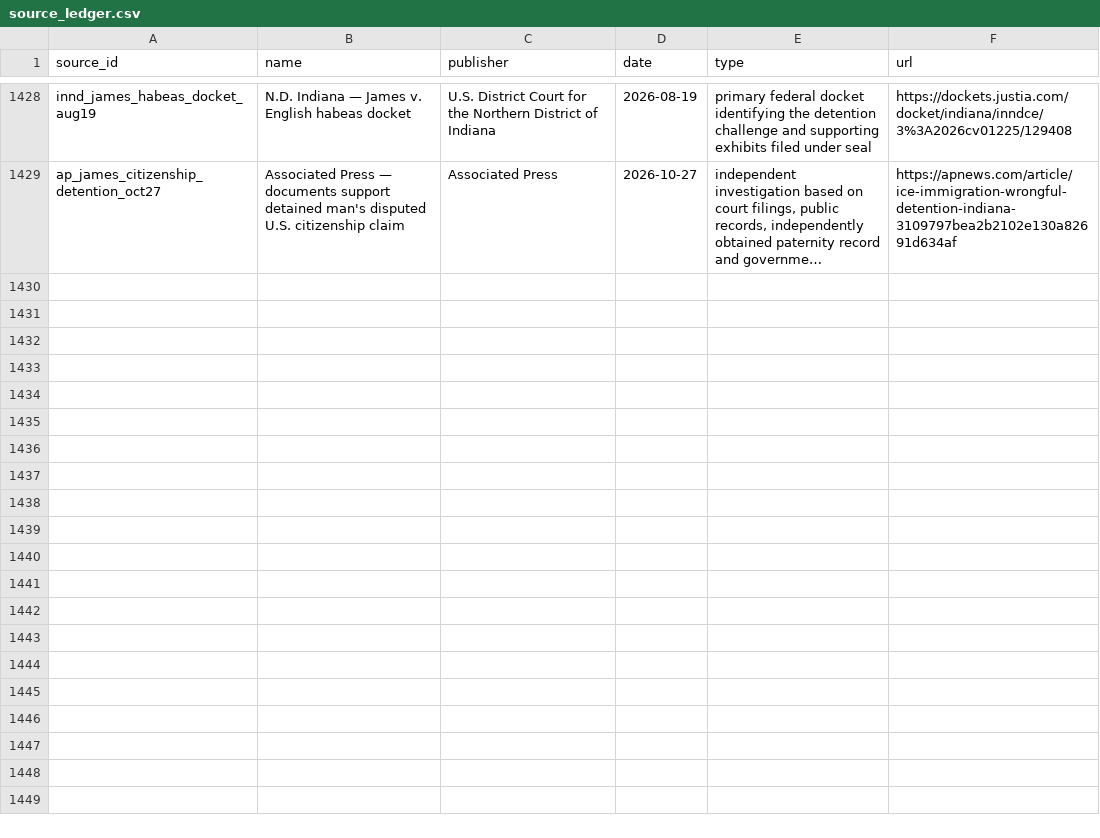
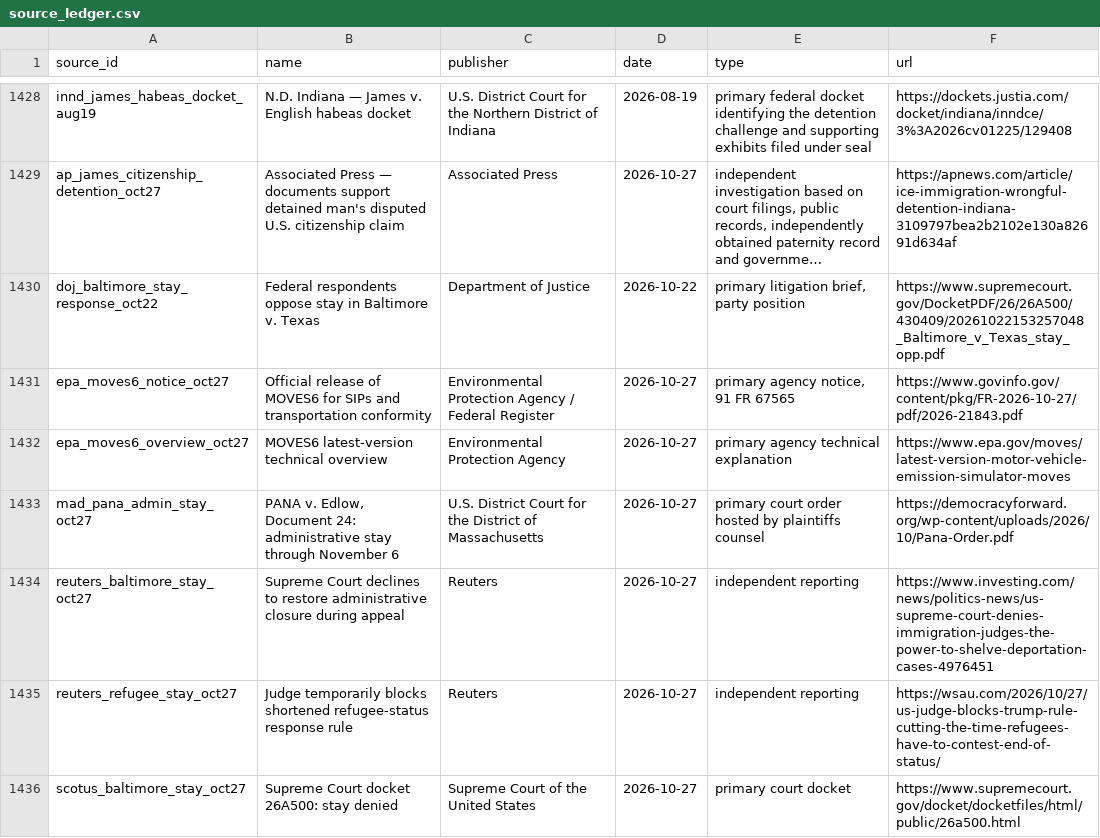
Before and after one commit to PauseBeforeHarmProtocol/the-record, a CSV file: data/source_ledger.csv, drawn as a sheet; only a part is shown, gaps mark what is left out; long unchanged cells end in …; the diff names each change by its address in the sheet, - before the commit and + after, or states it on an @@ line.

Commit message:
Maintain The Record: accepted release 10.189.0

```diff
--- a/data/source_ledger.csv
+++ b/data/source_ledger.csv
+row 1430: doj_baltimore_stay_response_oct22 | Federal respondents oppose stay in Baltimore v. Texas | Department of Justice | 2026-10-22 | primary litigation brief, party position | https://www.supremecourt.gov/DocketPDF/26/26A500/430409/20261022153257048_Baltimore_v_Texas_stay_opp.pdf
+row 1431: epa_moves6_notice_oct27 | Official release of MOVES6 for SIPs and transportation conformity | Environmental Protection Agency / Federal Register | 2026-10-27 | primary agency notice, 91 FR 67565 | https://www.govinfo.gov/content/pkg/FR-2026-10-27/pdf/2026-21843.pdf
+row 1432: epa_moves6_overview_oct27 | MOVES6 latest-version technical overview | Environmental Protection Agency | 2026-10-27 | primary agency technical explanation | https://www.epa.gov/moves/latest-version-motor-vehicle-emission-simulator-moves
+row 1433: mad_pana_admin_stay_oct27 | PANA v. Edlow, Document 24: administrative stay through November 6 | U.S. District Court for the District of Massachusetts | 2026-10-27 | primary court order hosted by plaintiffs counsel | https://democracyforward.org/wp-content/uploads/2026/10/Pana-Order.pdf
+row 1434: reuters_baltimore_stay_oct27 | Supreme Court declines to restore administrative closure during appeal | Reuters | 2026-10-27 | independent reporting | https://www.investing.com/news/politics-news/us-supreme-court-denies-immigration-judges-the-power-to-shelve-deportation-cases-4976451
+row 1435: reuters_refugee_stay_oct27 | Judge temporarily blocks shortened refugee-status response rule | Reuters | 2026-10-27 | independent reporting | https://wsau.com/2026/10/27/us-judge-blocks-trump-rule-cutting-the-time-refugees-have-to-contest-end-of-status/
+row 1436: scotus_baltimore_stay_oct27 | Supreme Court docket 26A500: stay denied | Supreme Court of the United States | 2026-10-27 | primary court docket | https://www.supremecourt.gov/docket/docketfiles/html/public/26a500.html
```
Also changed, not shown: 39 other files.
